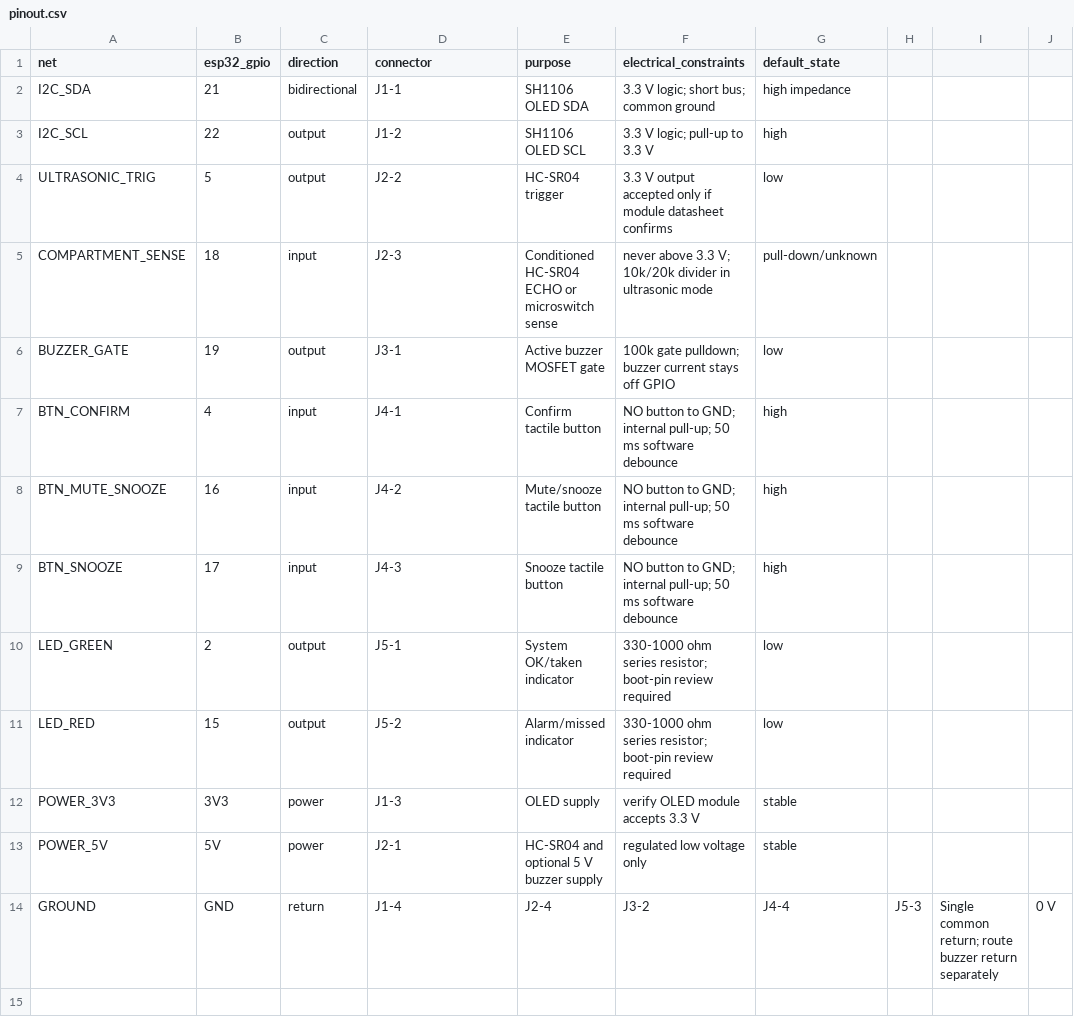
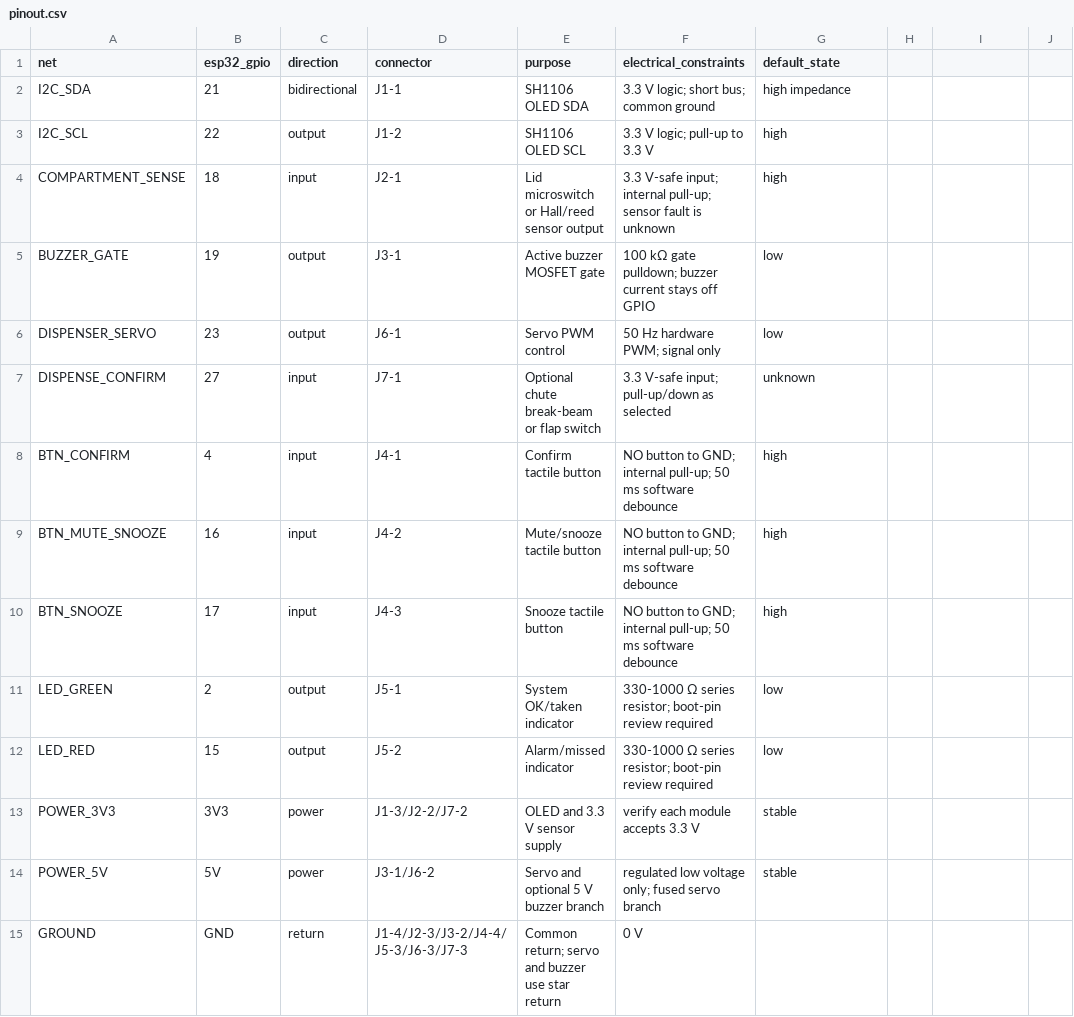
Before and after one commit to Bhishma-Rane/MediTrack, a CSV file: hardware/wiring/pinout.csv, drawn as a sheet.

```diff
--- a/hardware/wiring/pinout.csv
+++ b/hardware/wiring/pinout.csv
@@ -3,5 +3,6 @@ I2C_SDA,21,bidirectional,J1-1,SH1106 OLED SDA,3.3 V logic; short bus; common gro
 I2C_SCL,22,output,J1-2,SH1106 OLED SCL,3.3 V logic; pull-up to 3.3 V,high
-ULTRASONIC_TRIG,5,output,J2-2,HC-SR04 trigger,3.3 V output accepted only if module datasheet confirms,low
-COMPARTMENT_SENSE,18,input,J2-3,Conditioned HC-SR04 ECHO or microswitch sense,never above 3.3 V; 10k/20k divider in ultrasonic mode,pull-down/unknown
-BUZZER_GATE,19,output,J3-1,Active buzzer MOSFET gate,100k gate pulldown; buzzer current stays off GPIO,low
+COMPARTMENT_SENSE,18,input,J2-1,Lid microswitch or Hall/reed sensor output,3.3 V-safe input; internal pull-up; sensor fault is unknown,high
+BUZZER_GATE,19,output,J3-1,Active buzzer MOSFET gate,100 kΩ gate pulldown; buzzer current stays off GPIO,low
+DISPENSER_SERVO,23,output,J6-1,Servo PWM control,50 Hz hardware PWM; signal only,low
+DISPENSE_CONFIRM,27,input,J7-1,Optional chute break-beam or flap switch,3.3 V-safe input; pull-up/down as selected,unknown
 BTN_CONFIRM,4,input,J4-1,Confirm tactile button,NO button to GND; internal pull-up; 50 ms software debounce,high
@@ -9,6 +10,6 @@ BTN_MUTE_SNOOZE,16,input,J4-2,Mute/snooze tactile button,NO button to GND; inter
 BTN_SNOOZE,17,input,J4-3,Snooze tactile button,NO button to GND; internal pull-up; 50 ms software debounce,high
-LED_GREEN,2,output,J5-1,System OK/taken indicator,330-1000 ohm series resistor; boot-pin review required,low
-LED_RED,15,output,J5-2,Alarm/missed indicator,330-1000 ohm series resistor; boot-pin review required,low
-POWER_3V3,3V3,power,J1-3,OLED supply,verify OLED module accepts 3.3 V,stable
-POWER_5V,5V,power,J2-1,HC-SR04 and optional 5 V buzzer supply,regulated low voltage only,stable
-GROUND,GND,return,J1-4,J2-4,J3-2,J4-4,J5-3,Single common return; route buzzer return separately,0 V
+LED_GREEN,2,output,J5-1,System OK/taken indicator,330-1000 Ω series resistor; boot-pin review required,low
+LED_RED,15,output,J5-2,Alarm/missed indicator,330-1000 Ω series resistor; boot-pin review required,low
+POWER_3V3,3V3,power,J1-3/J2-2/J7-2,OLED and 3.3 V sensor supply,verify each module accepts 3.3 V,stable
+POWER_5V,5V,power,J3-1/J6-2,Servo and optional 5 V buzzer branch,regulated low voltage only; fused servo branch,stable
+GROUND,GND,return,J1-4/J2-3/J3-2/J4-4/J5-3/J6-3/J7-3,Common return; servo and buzzer use star return,0 V
```
Also changed, not shown: hardware/bom/meditrack_bom.csv, 10 other files.
